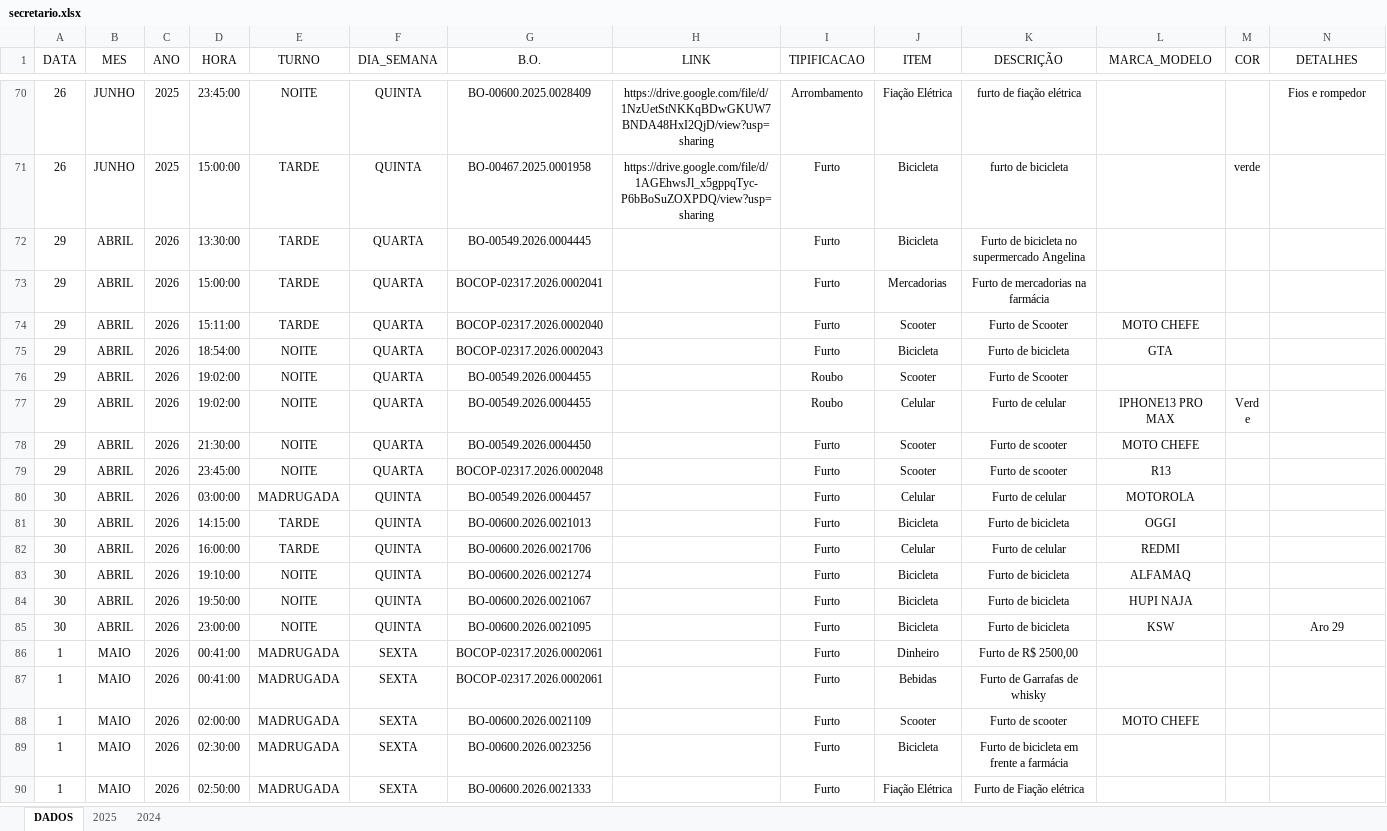
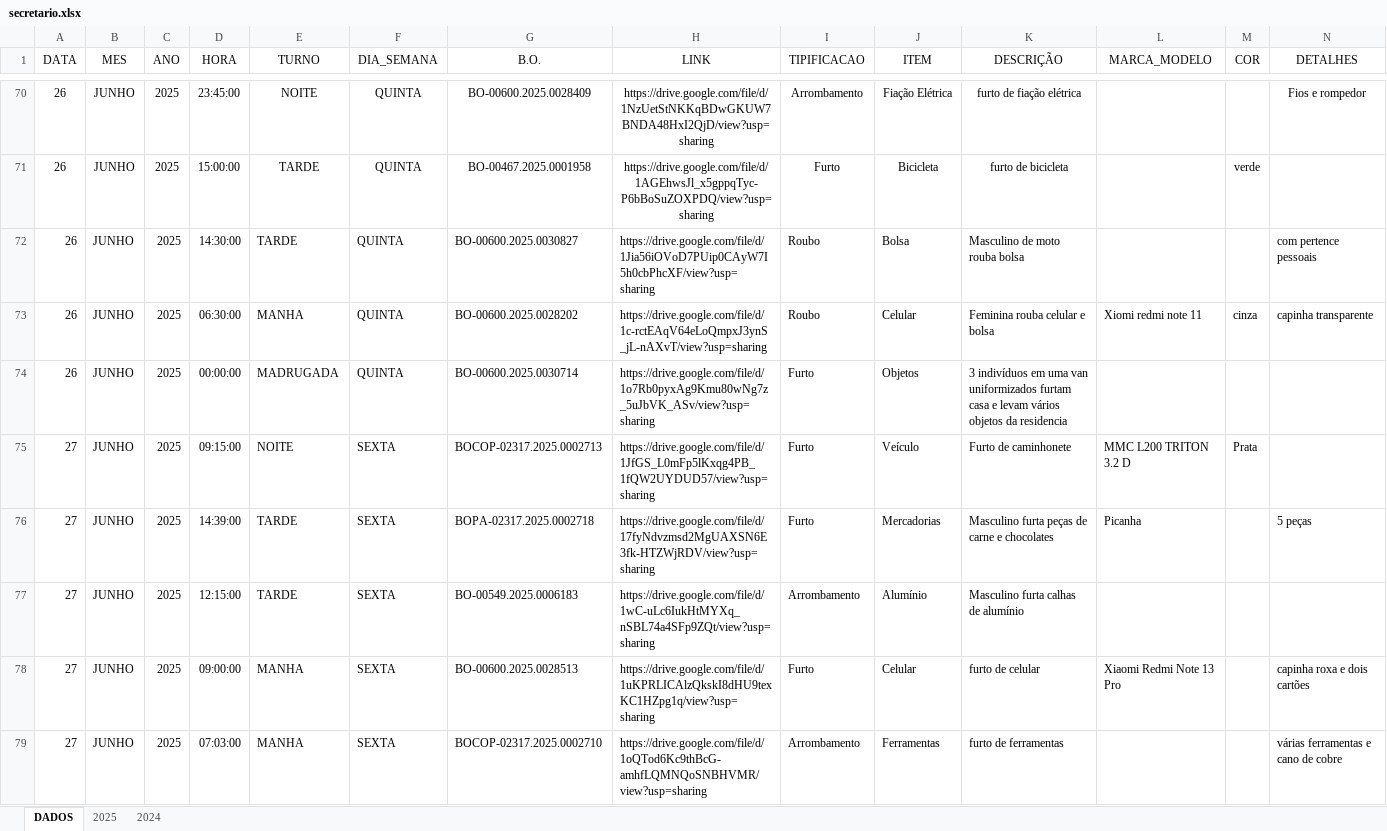
Before and after one commit to ronaldorocco/dashboard, an Excel workbook: secretario.xlsx, sheet DADOS, drawn as a sheet; only a part is shown, gaps mark what is left out; the shorter side is filled out with more unchanged rows; values as stored, in another font and other column widths than the file's, no borders; charts and pictures not drawn; rows hold the shown columns only; the diff covers the shown part only; the diff names each change by its address in the sheet, - before the commit and + after, or states it on an @@ line.

```diff
--- a/secretario.xlsx (sheet DADOS)
+++ b/secretario.xlsx (sheet DADOS)
+row 72: 26 | JUNHO | 2025 | 14:30:00 | TARDE | QUINTA | BO-00600.2025.0030827 | https://drive.google.com/file/d/1Jia56iOVoD7PUip0CAyW7I5h0cbPhcXF/view?usp=sharing | Roubo | Bolsa | Masculino de moto rouba bolsa |  |  | com pertence pessoais
+row 73: 26 | JUNHO | 2025 | 06:30:00 | MANHA | QUINTA | BO-00600.2025.0028202 | https://drive.google.com/file/d/1c-rctEAqV64eLoQmpxJ3ynS_jL-nAXvT/view?usp=sharing | Roubo | Celular | Feminina rouba celular e bolsa | Xiomi redmi note 11 | cinza | capinha transparente
+row 74: 26 | JUNHO | 2025 | 00:00:00 | MADRUGADA | QUINTA | BO-00600.2025.0030714 | https://drive.google.com/file/d/1o7Rb0pyxAg9Kmu80wNg7z_5uJbVK_ASv/view?usp=sharing | Furto | Objetos | 3 indivíduos em uma van uniformizados furtam casa e levam vários objetos da residencia
+row 75: 27 | JUNHO | 2025 | 09:15:00 | NOITE | SEXTA | BOCOP-02317.2025.0002713 | https://drive.google.com/file/d/1JfGS_L0mFp5lKxqg4PB_1fQW2UYDUD57/view?usp=sharing | Furto | Veículo | Furto de caminhonete | MMC L200 TRITON 3.2 D | Prata
+row 76: 27 | JUNHO | 2025 | 14:39:00 | TARDE | SEXTA | BOPA-02317.2025.0002718 | https://drive.google.com/file/d/17fyNdvzmsd2MgUAXSN6E3fk-HTZWjRDV/view?usp=sharing | Furto | Mercadorias | Masculino furta peças de carne e chocolates | Picanha |  | 5 peças
+row 77: 27 | JUNHO | 2025 | 12:15:00 | TARDE | SEXTA | BO-00549.2025.0006183 | https://drive.google.com/file/d/1wC-uLc6IukHtMYXq_nSBL74a4SFp9ZQt/view?usp=sharing | Arrombamento | Alumínio | Masculino furta calhas de alumínio
+row 78: 27 | JUNHO | 2025 | 09:00:00 | MANHA | SEXTA | BO-00600.2025.0028513 | https://drive.google.com/file/d/1uKPRLICAlzQkskI8dHU9texKC1HZpg1q/view?usp=sharing | Furto | Celular | furto de celular | Xiaomi Redmi Note 13 Pro |  | capinha roxa e dois cartões
+row 79: 27 | JUNHO | 2025 | 07:03:00 | MANHA | SEXTA | BOCOP-02317.2025.0002710 | https://drive.google.com/file/d/1oQTod6Kc9thBcG-amhfLQMNQoSNBHVMR/view?usp=sharing | Arrombamento | Ferramentas | furto de ferramentas |  |  | várias ferramentas e cano de cobre
```
Also changed, not shown: 14 added rows and cell formats elsewhere in this sheet, 2 other files.
